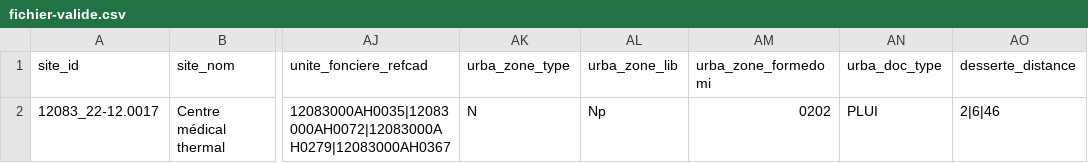
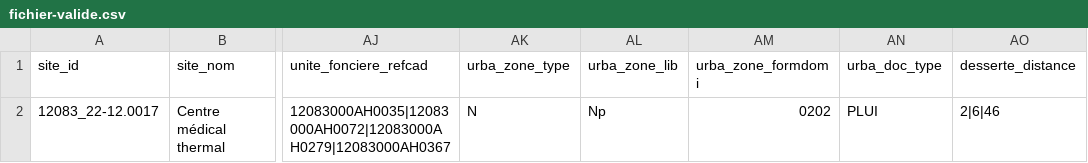
Before and after one commit to cnigfr/schema-friches, a CSV file: fichier-valide.csv, drawn as a sheet; only a part is shown, gaps mark what is left out; the diff names each change by its address in the sheet, - before the commit and + after, or states it on an @@ line.

```diff
--- a/fichier-valide.csv
+++ b/fichier-valide.csv
-AM1: urba_zone_formedomi
+AM1: urba_zone_formdomi
```
Also changed, not shown: 1 other file.
